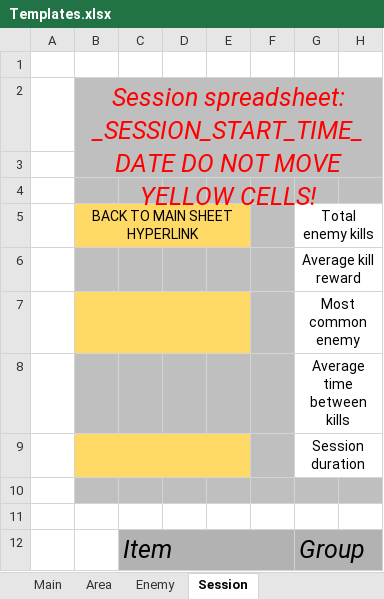
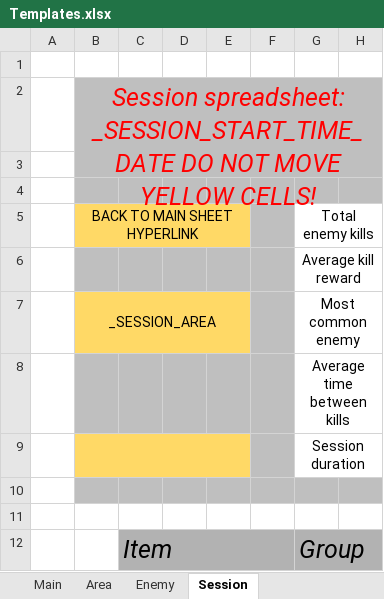
Before and after one commit to Slinta/MetinSpeechToData, an Excel workbook: Templates/Templates.xlsx, sheet Session, drawn as a sheet; only a part is shown; values as stored, in another font and other column widths than the file's, no borders; the diff names each change by its address in the sheet, - before the commit and + after, or states it on an @@ line.

Commit message:
We mergin - updated Templates.xlsx to fix view position and zoom Speech - ChestRecognizer does not work now - removed unused code from EnemyHandling - SessionSheet now inserts grammar name into the spreadsheet to ease merging - modified Advance() to indicate whether it moved to new column Sync - added testing session data - MergeHelper now correctly merges session into main yay

```diff
--- a/Templates/Templates.xlsx (sheet Session)
+++ b/Templates/Templates.xlsx (sheet Session)
-B7: (empty)
+B7: _SESSION_AREA
```
Also changed, not shown: 11 other files.
